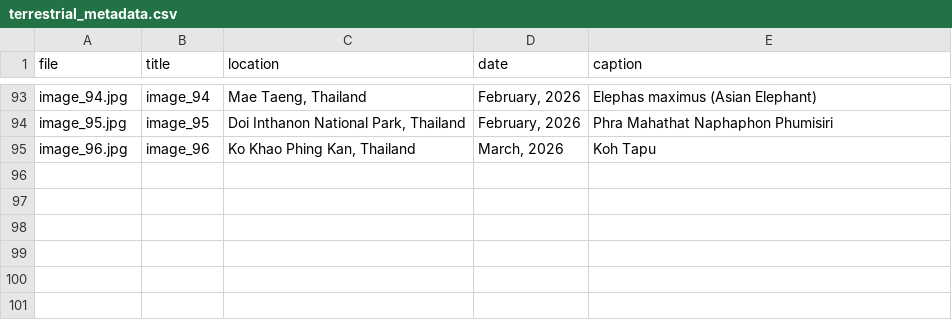
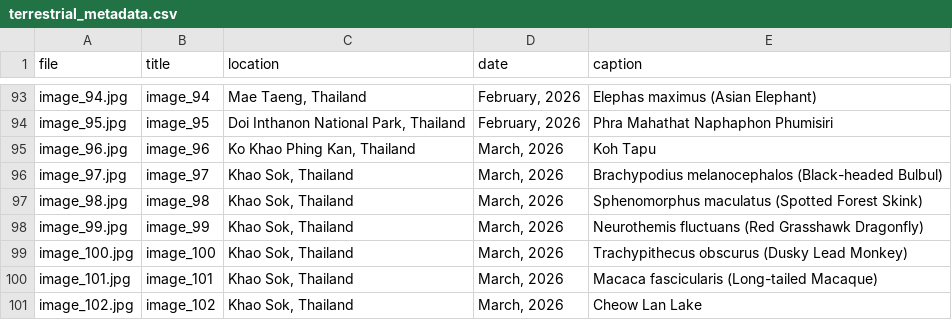
Before and after one commit to jadenorli/jadenorli.github.io, a CSV file: data/terrestrial_metadata.csv, drawn as a sheet; only a part is shown, gaps mark what is left out.

```diff
--- a/data/terrestrial_metadata.csv
+++ b/data/terrestrial_metadata.csv
@@ -95 +95,7 @@ image_95.jpg,image_95,"Doi Inthanon National Park, Thailand","February, 2026",Ph
 image_96.jpg,image_96,"Ko Khao Phing Kan, Thailand","March, 2026",Koh Tapu
+image_97.jpg,image_97,"Khao Sok, Thailand","March, 2026",Brachypodius melanocephalos (Black-headed Bulbul)
+image_98.jpg,image_98,"Khao Sok, Thailand","March, 2026",Sphenomorphus maculatus (Spotted Forest Skink)
+image_99.jpg,image_99,"Khao Sok, Thailand","March, 2026",Neurothemis fluctuans (Red Grasshawk Dragonfly)
+image_100.jpg,image_100,"Khao Sok, Thailand","March, 2026",Trachypithecus obscurus (Dusky Lead Monkey)
+image_101.jpg,image_101,"Khao Sok, Thailand","March, 2026",Macaca fascicularis (Long-tailed Macaque)
+image_102.jpg,image_102,"Khao Sok, Thailand","March, 2026",Cheow Lan Lake
```
Also changed, not shown: data/dive_log.csv, data/marine_metadata.csv, 30 other files.
